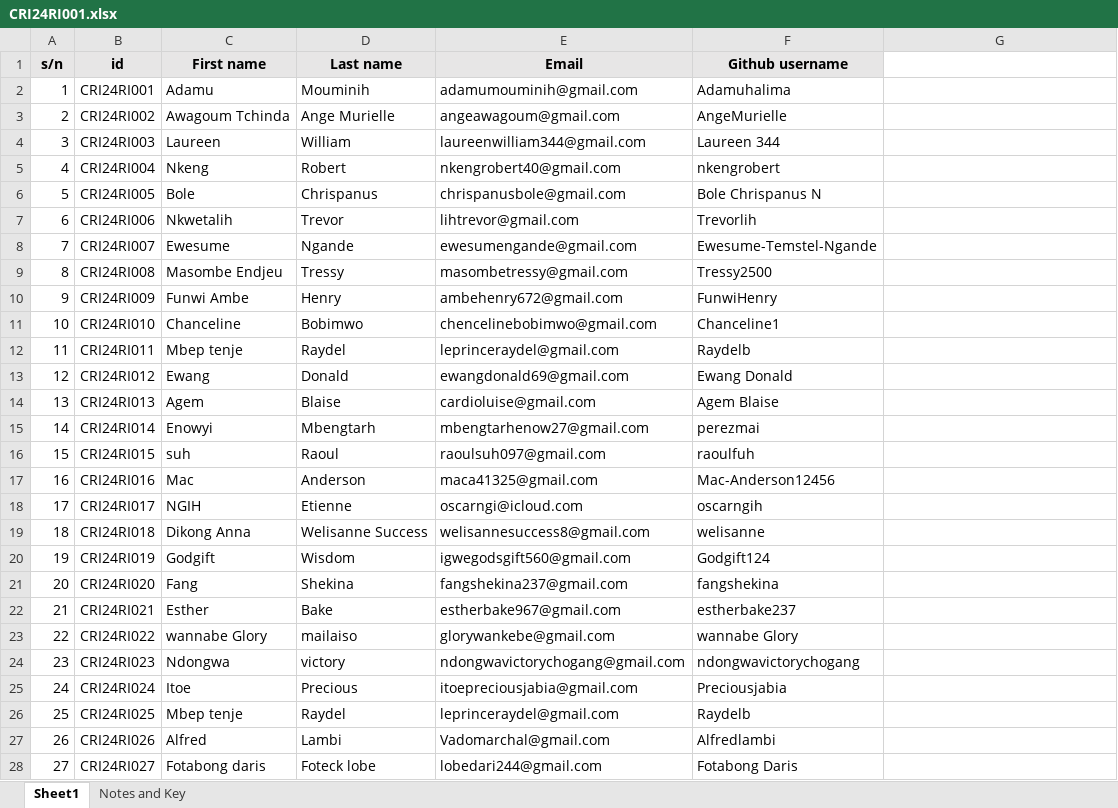
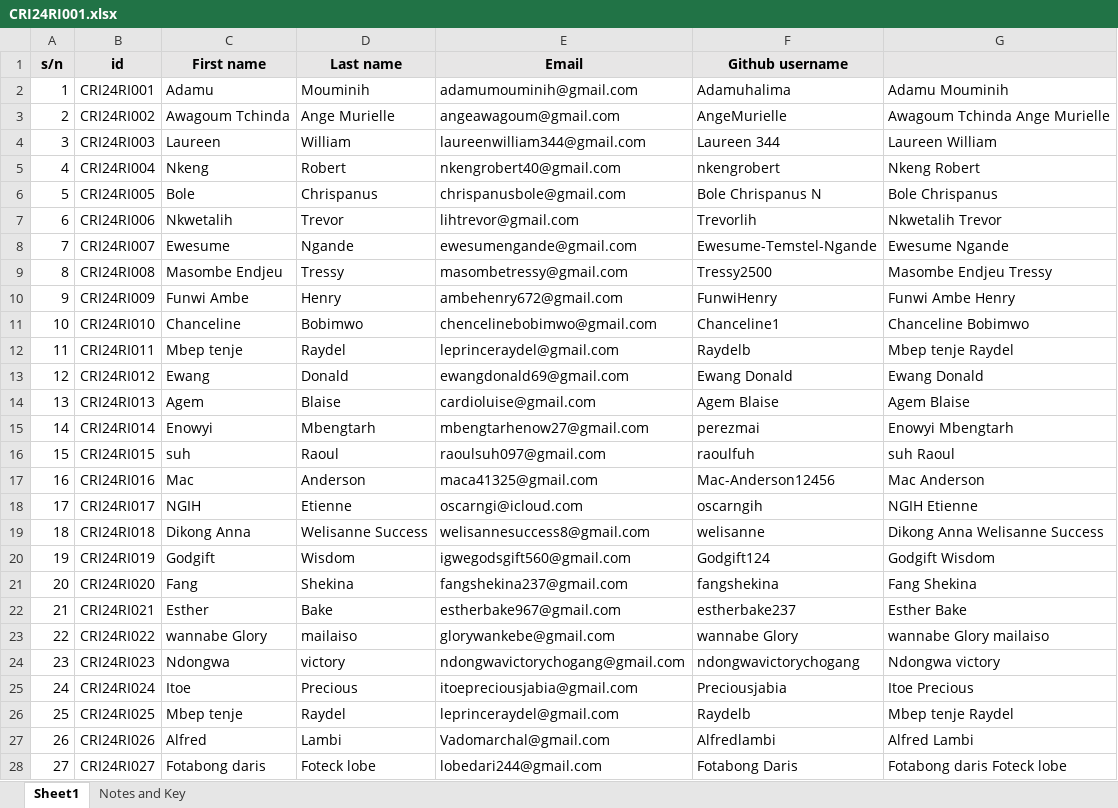
Before and after one commit to shelton15/codereactor, an Excel workbook: assets/db/CRI24RI001.xlsx, sheet Sheet1, drawn as a sheet; only a part is shown; values as stored, in another font and other column widths than the file's, no borders; the diff covers the shown part only; the diff names each change by its address in the sheet, - before the commit and + after, or states it on an @@ line.

```diff
--- a/assets/db/CRI24RI001.xlsx (sheet Sheet1)
+++ b/assets/db/CRI24RI001.xlsx (sheet Sheet1)
-G1 fill: none
+G1 fill: #E7E6E6
-G2: (empty)
+G2: Adamu Mouminih
-G3: (empty)
+G3: Awagoum Tchinda Ange Murielle
-G4: (empty)
+G4: Laureen William
-G5: (empty)
+G5: Nkeng Robert
-G6: (empty)
+G6: Bole Chrispanus
-G7: (empty)
+G7: Nkwetalih Trevor
-G8: (empty)
+G8: Ewesume Ngande
-G9: (empty)
+G9: Masombe Endjeu Tressy
-G10: (empty)
+G10: Funwi Ambe Henry
-G11: (empty)
+G11: Chanceline Bobimwo
-G12: (empty)
+G12: Mbep tenje Raydel
-G13: (empty)
+G13: Ewang Donald
-G14: (empty)
+G14: Agem Blaise
-G15: (empty)
+G15: Enowyi Mbengtarh
-G16: (empty)
+G16: suh Raoul
-G17: (empty)
+G17: Mac Anderson
-G18: (empty)
+G18: NGIH Etienne
-G19: (empty)
+G19: Dikong Anna Welisanne Success
-G20: (empty)
+G20: Godgift Wisdom
-G21: (empty)
+G21: Fang Shekina
-G22: (empty)
+G22: Esther Bake
-G23: (empty)
+G23: wannabe Glory mailaiso
-G24: (empty)
+G24: Ndongwa victory
-G25: (empty)
+G25: Itoe Precious
-G26: (empty)
+G26: Mbep tenje Raydel
-G27: (empty)
+G27: Alfred Lambi
-G28: (empty)
+G28: Fotabong daris Foteck lobe
```
Also changed, not shown: 1 edited cell elsewhere in this sheet, 11 other files.
